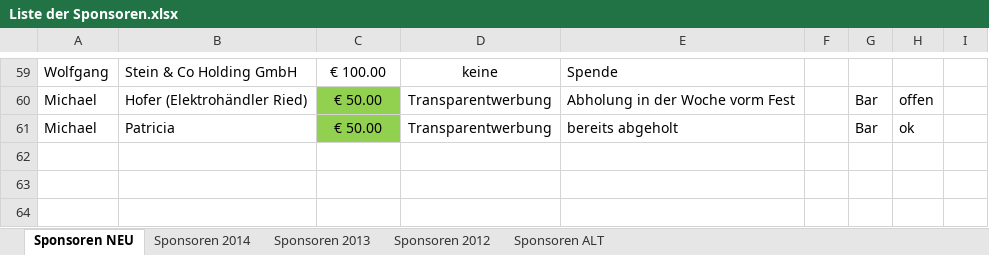
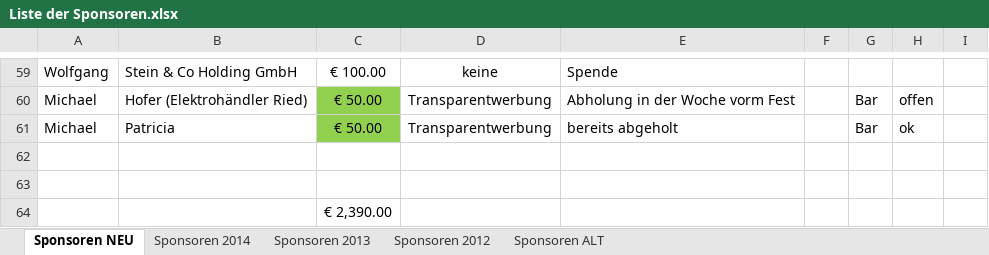
Before and after one commit to Balestrano/glarea-nox, an Excel workbook: 2015/Sponsoring/Liste der Sponsoren.xlsx, sheet Sponsoren NEU, drawn as a sheet; only a part is shown, gaps mark what is left out; values as stored, in another font and other column widths than the file's, no borders; the diff covers the shown part only; the diff names each change by its address in the sheet, - before the commit and + after, or states it on an @@ line.

```diff
--- a/2015/Sponsoring/Liste der Sponsoren.xlsx (sheet Sponsoren NEU)
+++ b/2015/Sponsoring/Liste der Sponsoren.xlsx (sheet Sponsoren NEU)
+row 62: (empty)
+row 63: (empty)
+row 64:  |  | € 2,390.00
```
Also changed, not shown: 28 edited cells and cell formats elsewhere in this sheet.
